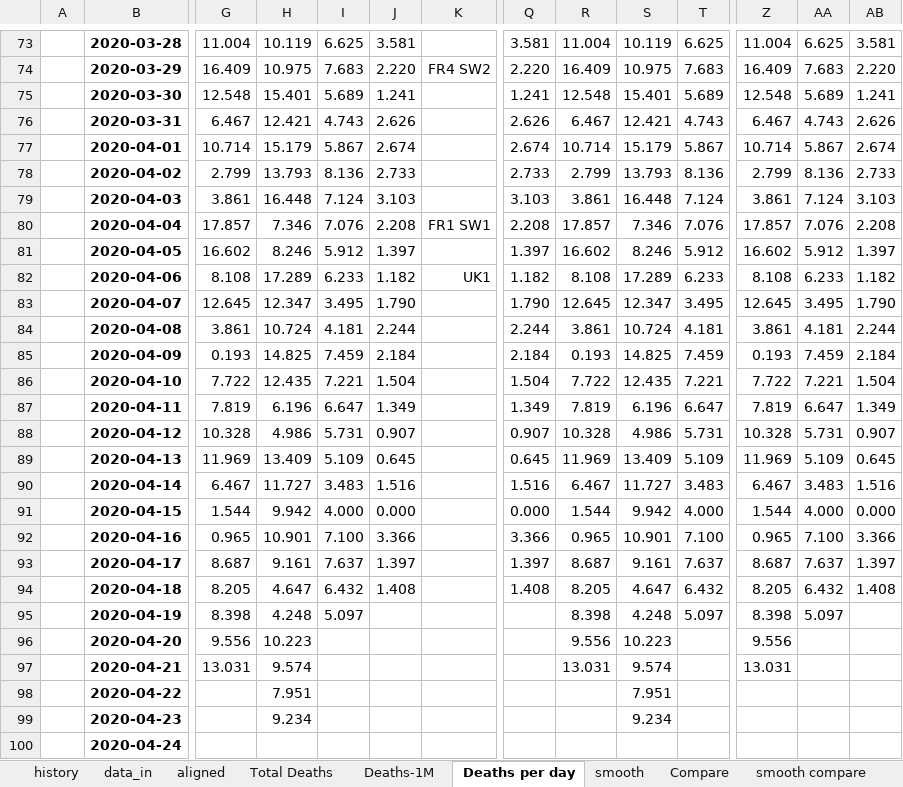
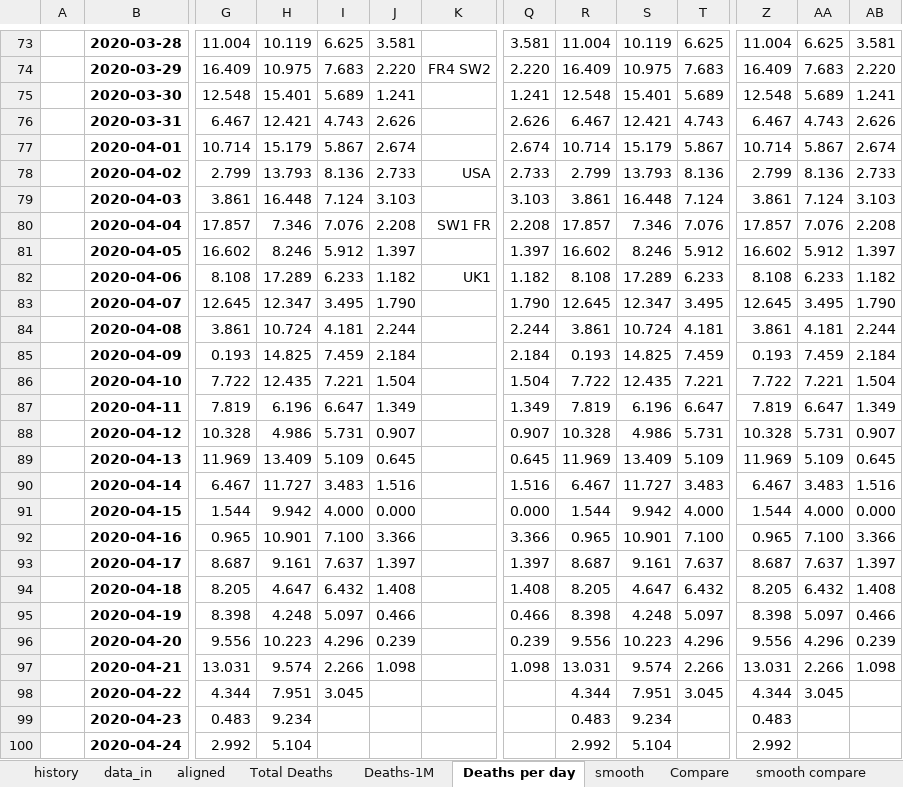
Before and after one commit to fpirri/covid19, an Excel workbook: history/last/covid19 evaluation.xlsx, sheet Deaths per day, drawn as a sheet; only a part is shown, gaps mark what is left out; values as stored, in another font and other column widths than the file's, no borders; charts and pictures not drawn; the diff covers the shown part only; the diff names each change by its address in the sheet, - before the commit and + after, or states it on an @@ line.

```diff
--- a/history/last/covid19 evaluation.xlsx (sheet Deaths per day)
+++ b/history/last/covid19 evaluation.xlsx (sheet Deaths per day)
-K78: (empty)
+K78: USA
-K80: FR1 SW1
+K80: SW1 FR
-J95: (empty)
+J95: 0.466
-Q95: (empty)
+Q95: 0.466
-AB95: (empty)
+AB95: 0.466
-I96: (empty)
+I96: 4.296
-J96: (empty)
+J96: 0.239
-Q96: (empty)
+Q96: 0.239
-T96: (empty)
+T96: 4.296
-AA96: (empty)
+AA96: 4.296
-AB96: (empty)
+AB96: 0.239
-I97: (empty)
+I97: 2.266
-J97: (empty)
+J97: 1.098
-Q97: (empty)
+Q97: 1.098
-T97: (empty)
+T97: 2.266
-AA97: (empty)
+AA97: 2.266
-AB97: (empty)
+AB97: 1.098
-G98: (empty)
+G98: 4.344
-I98: (empty)
+I98: 3.045
-R98: (empty)
+R98: 4.344
-T98: (empty)
+T98: 3.045
-Z98: (empty)
+Z98: 4.344
-AA98: (empty)
+AA98: 3.045
-G99: (empty)
+G99: 0.483
-R99: (empty)
+R99: 0.483
-Z99: (empty)
+Z99: 0.483
-G100: (empty)
+G100: 2.992
-H100: (empty)
+H100: 5.104
-R100: (empty)
+R100: 2.992
-S100: (empty)
+S100: 5.104
-Z100: (empty)
+Z100: 2.992
```
Also changed, not shown: 1 added row, 1 removed row and 59 edited cells elsewhere in this sheet, sheet Total Deaths, sheet smooth, sheet data_in, sheet Deaths-1M, sheet graph params, sheet Compare, 2 more sheets, other sheet tabs, charts or pictures, 1 other file.
